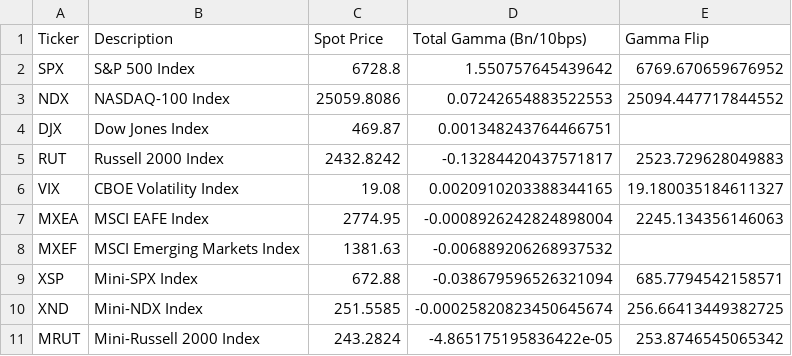
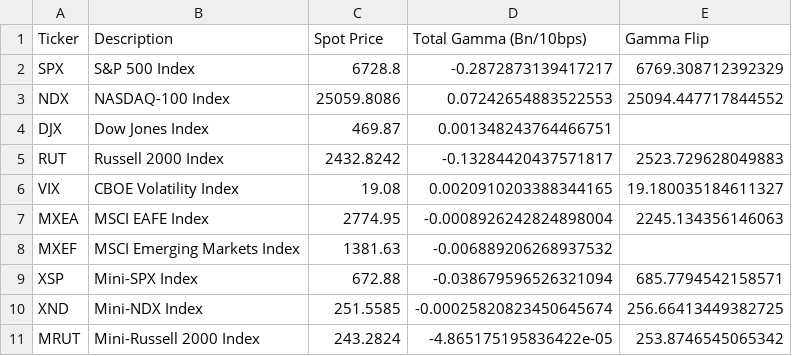
Before and after one commit to pikki622/gex-analytics, a CSV file: charts/summary.csv, drawn as a sheet.

```diff
--- a/charts/summary.csv
+++ b/charts/summary.csv
@@ -1,3 +1,3 @@
 Ticker,Description,Spot Price,Total Gamma (Bn/10bps),Gamma Flip
-SPX,S&P 500 Index,6728.8,1.550757645439642,6769.670659676952
+SPX,S&P 500 Index,6728.8,-0.2872873139417217,6769.308712392329
 NDX,NASDAQ-100 Index,25059.8086,0.07242654883522553,25094.447717844552
```
Also changed, not shown: 4 other files.
